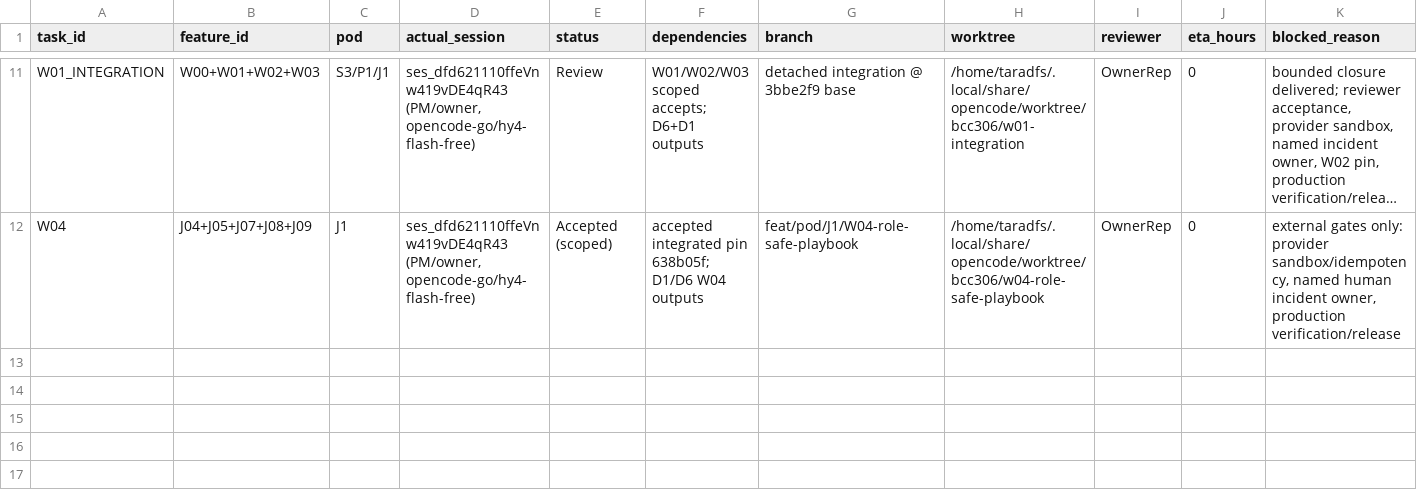
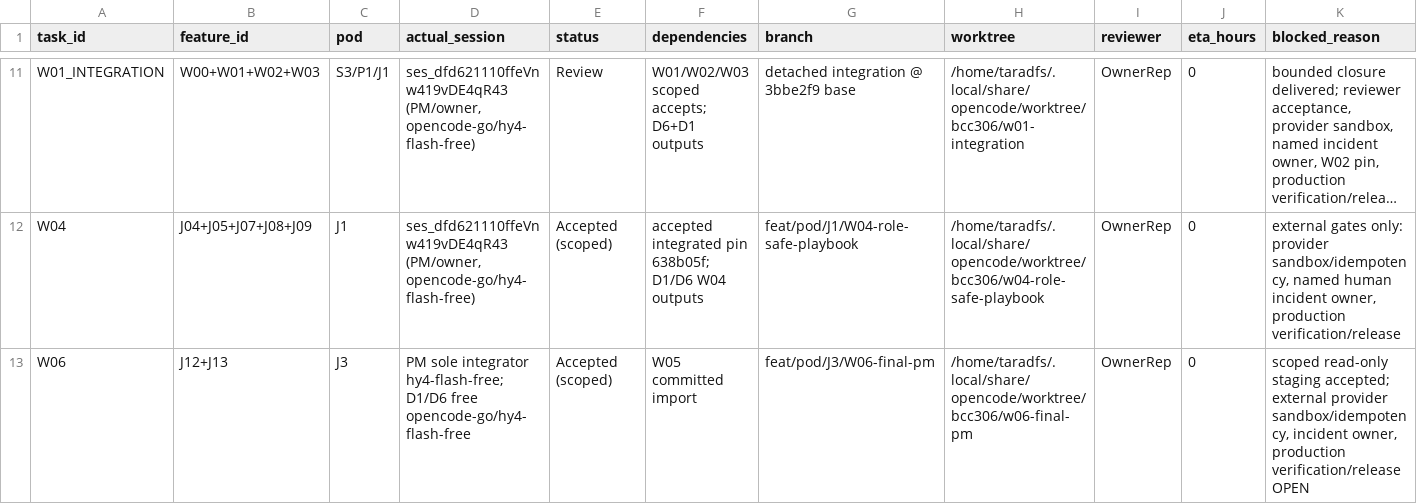
Before and after one commit to taraderifatoni/stadione-v2, a CSV file: docs/execution/ACTIVE_BOARD.csv, drawn as a sheet; only a part is shown, gaps mark what is left out; long unchanged cells end in …; rows hold the shown columns only; the diff covers the shown part only; the diff names each change by its address in the sheet, - before the commit and + after, or states it on an @@ line.

Commit message:
docs(board): W06 accepted scoped and W07 development

```diff
--- a/docs/execution/ACTIVE_BOARD.csv
+++ b/docs/execution/ACTIVE_BOARD.csv
+row 13: W06 | J12+J13 | J3 | PM sole integrator hy4-flash-free; D1/D6 free opencode-go/hy4-flash-free | Accepted (scoped) | W05 committed import | feat/pod/J3/W06-final-pm | /home/taradfs/.local/share/opencode/worktree/bcc306/w06-final-pm | OwnerRep | 0 | scoped read-only staging accepted; external provider sandbox/idempotency, incident owner, production verification/release OPEN
```
Also changed, not shown: 1 added row and 3 edited cells elsewhere in this file.
